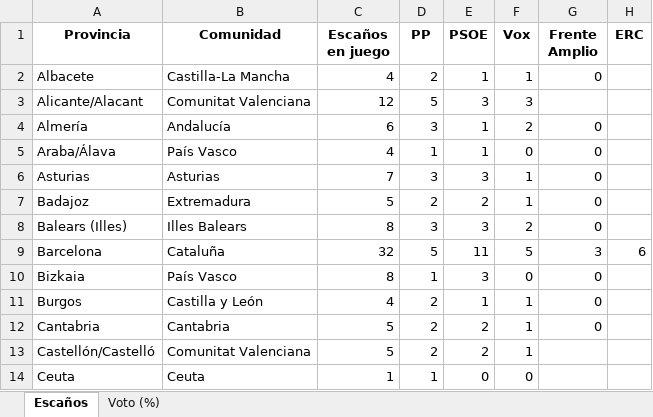
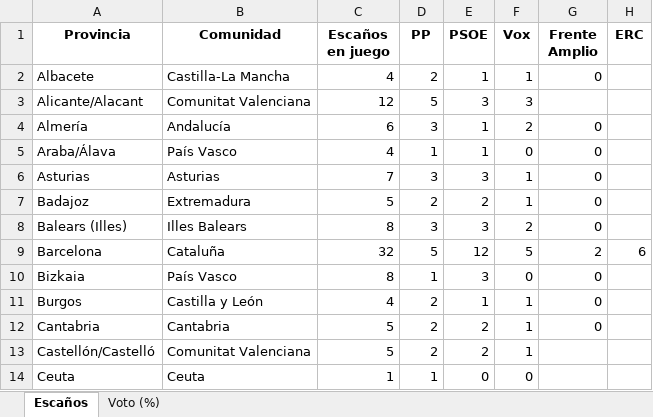
Before and after one commit to fermanpre/pondera, an Excel workbook: Web/sitio/resumen_provincias.xlsx, sheet Escaños, drawn as a sheet; only a part is shown; values as stored, in another font and other column widths than the file's, no borders; the diff names each change by its address in the sheet, - before the commit and + after, or states it on an @@ line.

```diff
--- a/Web/sitio/resumen_provincias.xlsx (sheet Escaños)
+++ b/Web/sitio/resumen_provincias.xlsx (sheet Escaños)
-E9 (PSOE): 11
+E9 (PSOE): 12
-G9 (Frente Amplio): 3
+G9 (Frente Amplio): 2
```
Also changed, not shown: sheet Voto (%), 14 other files.
